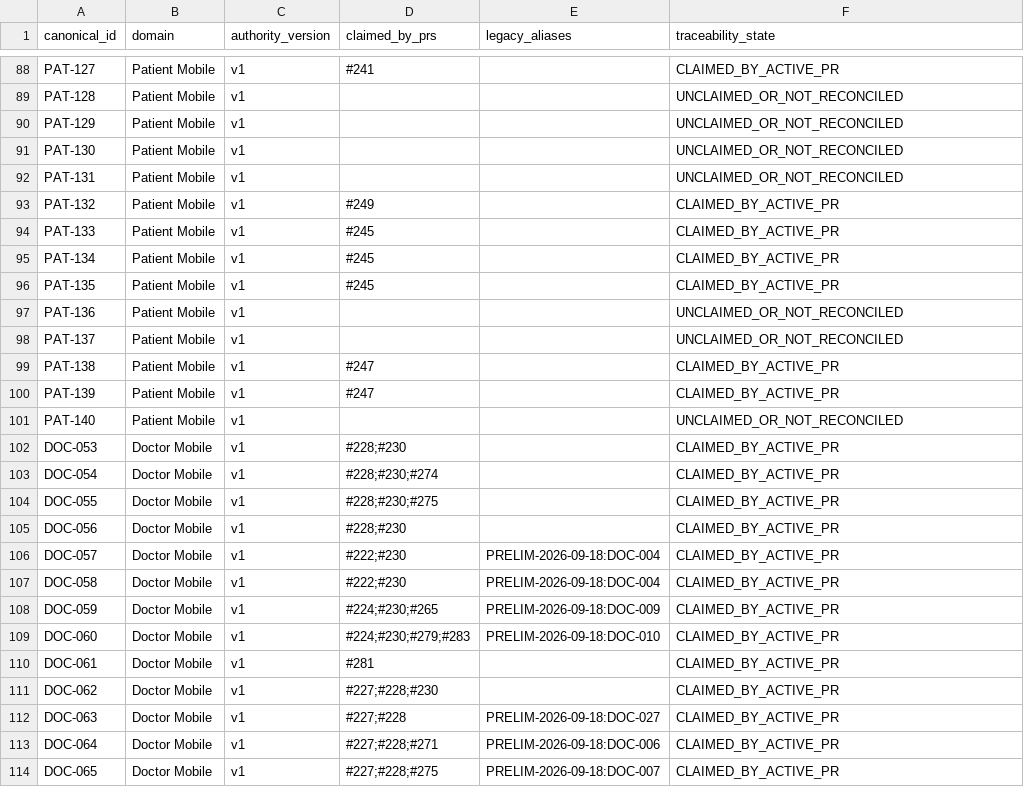
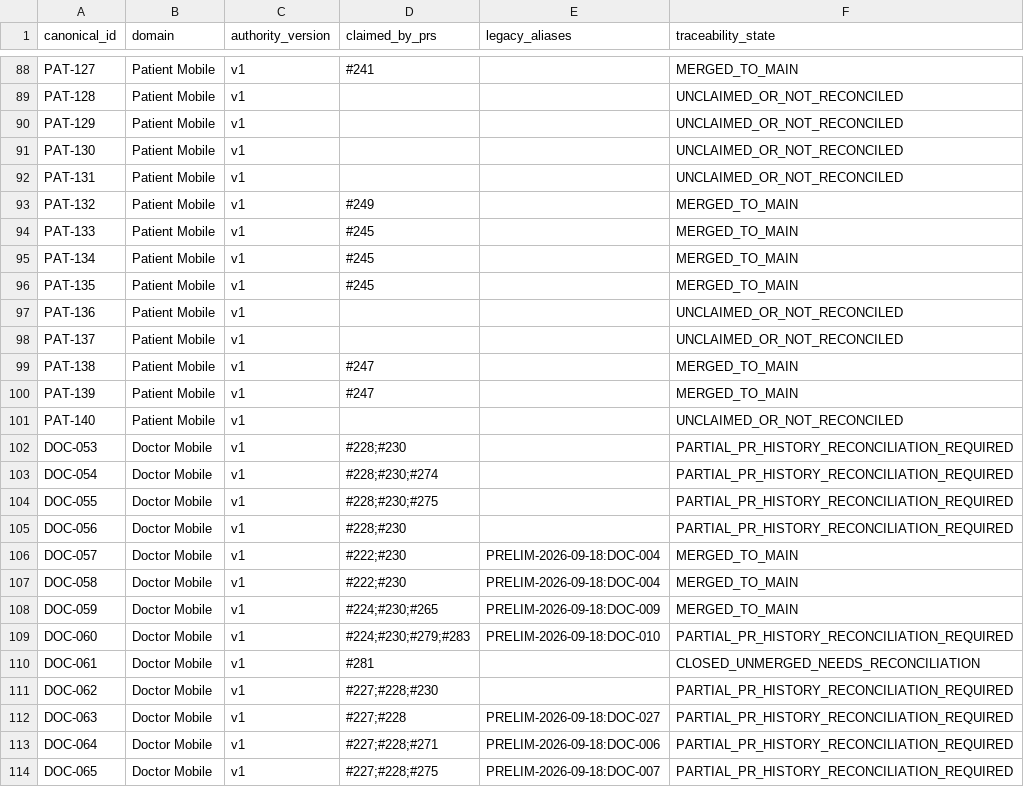
Before and after one commit to netctc/CarePoint-New, a CSV file: docs/v2/traceability/functional-id-authority-v1.csv, drawn as a sheet; only a part is shown, gaps mark what is left out; the diff covers the shown part only; the diff names each change by its address in the sheet, - before the commit and + after, or states it on an @@ line.

Commit message:
docs(v2): reconcile functional ID states with merged PR evidence

```diff
--- a/docs/v2/traceability/functional-id-authority-v1.csv
+++ b/docs/v2/traceability/functional-id-authority-v1.csv
-F88 (traceability_state): CLAIMED_BY_ACTIVE_PR
+F88 (traceability_state): MERGED_TO_MAIN
-F93:F96 (traceability_state): CLAIMED_BY_ACTIVE_PR
+F93:F96 (traceability_state): MERGED_TO_MAIN
-F99:F100 (traceability_state): CLAIMED_BY_ACTIVE_PR
+F99:F100 (traceability_state): MERGED_TO_MAIN
-F102:F105 (traceability_state): CLAIMED_BY_ACTIVE_PR
+F102:F105 (traceability_state): PARTIAL_PR_HISTORY_RECONCILIATION_REQUIRED
-F106:F108 (traceability_state): CLAIMED_BY_ACTIVE_PR
+F106:F108 (traceability_state): MERGED_TO_MAIN
-F109 (traceability_state): CLAIMED_BY_ACTIVE_PR
+F109 (traceability_state): PARTIAL_PR_HISTORY_RECONCILIATION_REQUIRED
-F110 (traceability_state): CLAIMED_BY_ACTIVE_PR
+F110 (traceability_state): CLOSED_UNMERGED_NEEDS_RECONCILIATION
-F111:F114 (traceability_state): CLAIMED_BY_ACTIVE_PR
+F111:F114 (traceability_state): PARTIAL_PR_HISTORY_RECONCILIATION_REQUIRED
```
Also changed, not shown: 99 edited cells elsewhere in this file.
